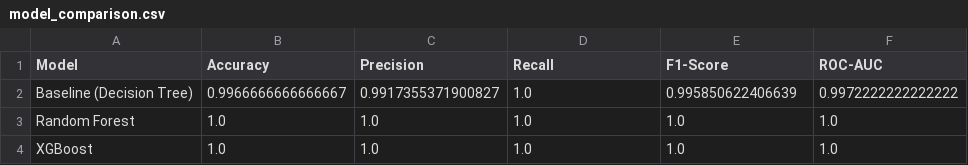
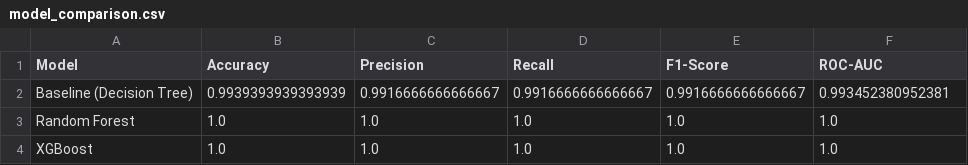
Before and after one commit to shahanaz-02/Stress_detection, a CSV file: results/model_comparison.csv, drawn as a sheet.

Commit message:
Update dataset to authentic WESAD study structure (S2-S11, S13-S17) and retrain ML models

```diff
--- a/results/model_comparison.csv
+++ b/results/model_comparison.csv
@@ -1,3 +1,3 @@
 Model,Accuracy,Precision,Recall,F1-Score,ROC-AUC
-Baseline (Decision Tree),0.9966666666666667,0.9917355371900827,1.0,0.995850622406639,0.9972222222222222
+Baseline (Decision Tree),0.9939393939393939,0.9916666666666667,0.9916666666666667,0.9916666666666667,0.993452380952381
 Random Forest,1.0,1.0,1.0,1.0,1.0
```
Also changed, not shown: 14 other files.
